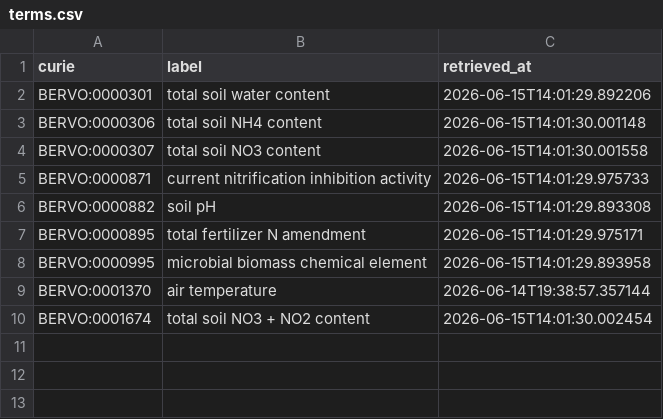
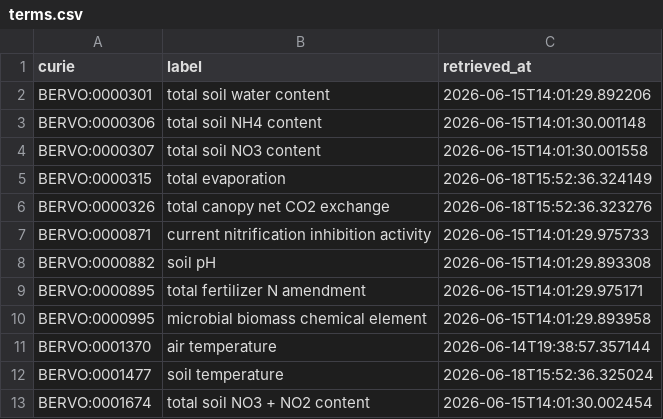
Before and after one commit to cmungall/nmdc-bermap, a CSV file: cache/bervo/terms.csv, drawn as a sheet; the diff names each change by its address in the sheet, - before the commit and + after, or states it on an @@ line.

```diff
--- a/cache/bervo/terms.csv
+++ b/cache/bervo/terms.csv
+row 5: BERVO:0000315 | total evaporation | 2026-06-18T15:52:36.324149
+row 6: BERVO:0000326 | total canopy net CO2 exchange | 2026-06-18T15:52:36.323276
+row 12: BERVO:0001477 | soil temperature | 2026-06-18T15:52:36.325024
```
Also changed, not shown: cache/envo/terms.csv, cache/ncbitaxon/terms.csv, 5 other files.
